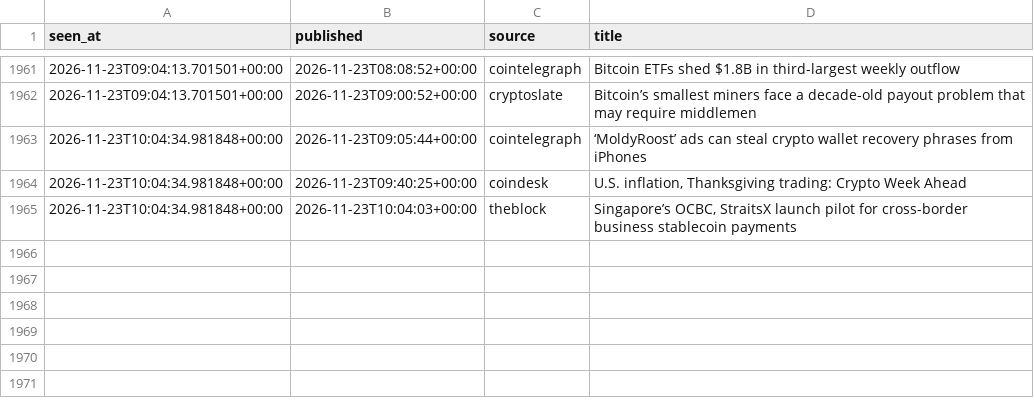
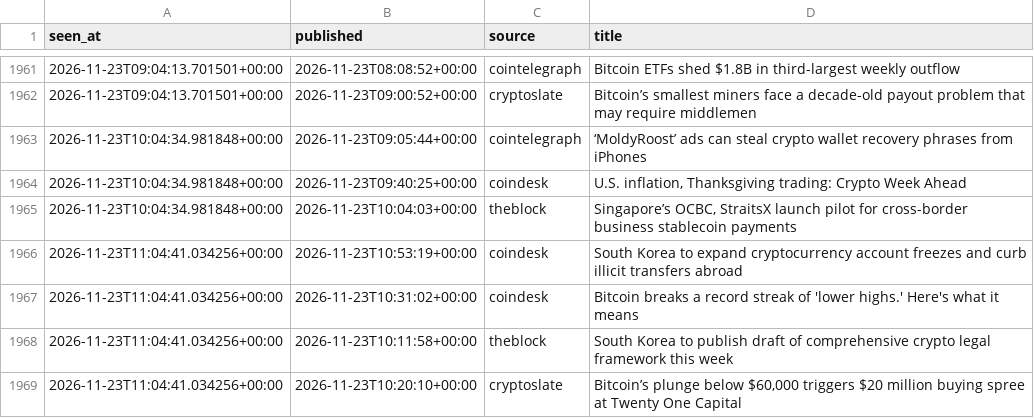
Before and after one commit to moremurariu/Project-Space-Eagle, a CSV file: paper_trading/state/news/headlines_2026-11.csv, drawn as a sheet; only a part is shown, gaps mark what is left out.

```diff
--- a/paper_trading/state/news/headlines_2026-11.csv
+++ b/paper_trading/state/news/headlines_2026-11.csv
@@ -1965 +1965,5 @@ seen_at,published,source,title
 2026-11-23T10:04:34.981848+00:00,2026-11-23T10:04:03+00:00,theblock,"Singapore’s OCBC, StraitsX launch pilot for cross-border business stablecoin payments"
+2026-11-23T11:04:41.034256+00:00,2026-11-23T10:53:19+00:00,coindesk,South Korea to expand cryptocurrency account freezes and curb illicit transfers abroad
+2026-11-23T11:04:41.034256+00:00,2026-11-23T10:31:02+00:00,coindesk,Bitcoin breaks a record streak of 'lower highs.' Here's what it means
+2026-11-23T11:04:41.034256+00:00,2026-11-23T10:11:58+00:00,theblock,South Korea to publish draft of comprehensive crypto legal framework this week
+2026-11-23T11:04:41.034256+00:00,2026-11-23T10:20:10+00:00,cryptoslate,"Bitcoin’s plunge below $60,000 triggers $20 million buying spree at Twenty One Capital"
```
Also changed, not shown: paper_trading/state/equity.csv, paper_trading/state/options/skew_2026-11.csv, 13 other files.
